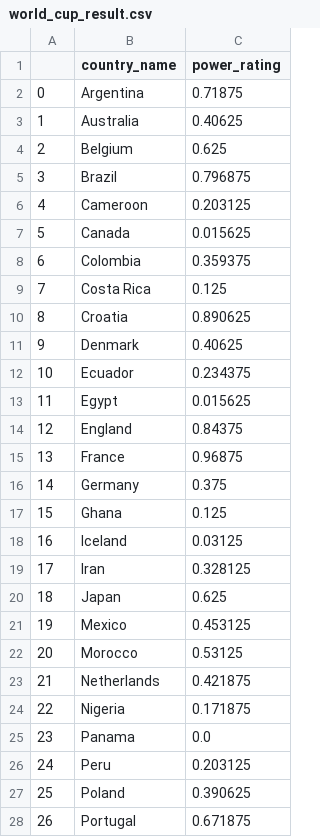
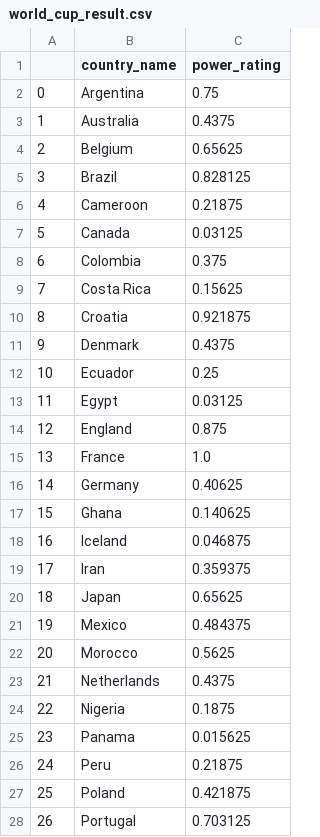
Before and after one commit to koigawa/milestone_project_I, a CSV file: IPYNB/OUTPUTFILE/world_cup_result.csv, drawn as a sheet; only a part is shown; the diff covers the shown part only.

```diff
--- a/IPYNB/OUTPUTFILE/world_cup_result.csv
+++ b/IPYNB/OUTPUTFILE/world_cup_result.csv
@@ -1,28 +1,28 @@
 ,country_name,power_rating
-0,Argentina,0.71875
-1,Australia,0.40625
-2,Belgium,0.625
-3,Brazil,0.796875
-4,Cameroon,0.203125
-5,Canada,0.015625
-6,Colombia,0.359375
-7,Costa Rica,0.125
-8,Croatia,0.890625
-9,Denmark,0.40625
-10,Ecuador,0.234375
-11,Egypt,0.015625
-12,England,0.84375
-13,France,0.96875
-14,Germany,0.375
-15,Ghana,0.125
-16,Iceland,0.03125
-17,Iran,0.328125
-18,Japan,0.625
-19,Mexico,0.453125
-20,Morocco,0.53125
-21,Netherlands,0.421875
-22,Nigeria,0.171875
-23,Panama,0.0
-24,Peru,0.203125
-25,Poland,0.390625
-26,Portugal,0.671875
+0,Argentina,0.75
+1,Australia,0.4375
+2,Belgium,0.65625
+3,Brazil,0.828125
+4,Cameroon,0.21875
+5,Canada,0.03125
+6,Colombia,0.375
+7,Costa Rica,0.15625
+8,Croatia,0.921875
+9,Denmark,0.4375
+10,Ecuador,0.25
+11,Egypt,0.03125
+12,England,0.875
+13,France,1.0
+14,Germany,0.40625
+15,Ghana,0.140625
+16,Iceland,0.046875
+17,Iran,0.359375
+18,Japan,0.65625
+19,Mexico,0.484375
+20,Morocco,0.5625
+21,Netherlands,0.4375
+22,Nigeria,0.1875
+23,Panama,0.015625
+24,Peru,0.21875
+25,Poland,0.421875
+26,Portugal,0.703125
```
Also changed, not shown: 13 edited cells elsewhere in this file, 4 other files.
